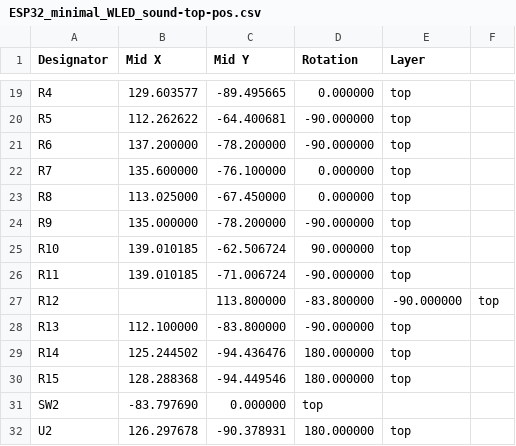
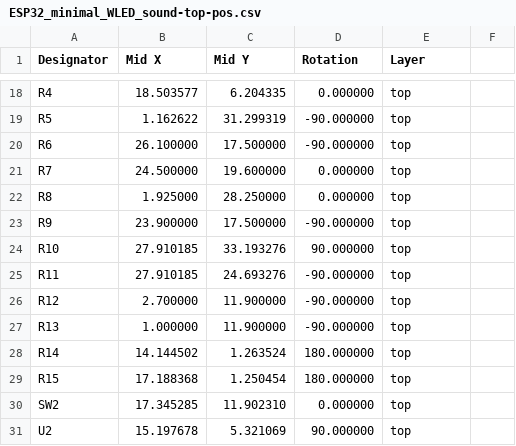
Before and after one commit to Yannik25/ESP32_minimal_WLED_sound, a CSV file: Hardware/ESP32_minimal_WLED_sound-top-pos.csv, drawn as a sheet; only a part is shown, gaps mark what is left out; addresses are those after the commit; the diff covers the shown part only; the diff names each change by its address in the sheet, - before the commit and + after, or states it on an @@ line.

```diff
--- a/Hardware/ESP32_minimal_WLED_sound-top-pos.csv
+++ b/Hardware/ESP32_minimal_WLED_sound-top-pos.csv
-B18 (Mid X): 129.603577
+B18 (Mid X): 18.503577
-C18 (Mid Y): -89.495665
+C18 (Mid Y): 6.204335
-B19 (Mid X): 112.262622
+B19 (Mid X): 1.162622
-C19 (Mid Y): -64.400681
+C19 (Mid Y): 31.299319
-B20 (Mid X): 137.200000
+B20 (Mid X): 26.100000
-C20 (Mid Y): -78.200000
+C20 (Mid Y): 17.500000
-B21 (Mid X): 135.600000
+B21 (Mid X): 24.500000
-C21 (Mid Y): -76.100000
+C21 (Mid Y): 19.600000
-B22 (Mid X): 113.025000
+B22 (Mid X): 1.925000
-C22 (Mid Y): -67.450000
+C22 (Mid Y): 28.250000
-B23 (Mid X): 135.000000
+B23 (Mid X): 23.900000
-C23 (Mid Y): -78.200000
+C23 (Mid Y): 17.500000
-B24:B25 (Mid X): 139.010185
+B24:B25 (Mid X): 27.910185
-C24 (Mid Y): -62.506724
+C24 (Mid Y): 33.193276
-C25 (Mid Y): -71.006724
+C25 (Mid Y): 24.693276
-B26 (Mid X): (empty)
+B26 (Mid X): 2.700000
-C26 (Mid Y): 113.800000
+C26 (Mid Y): 11.900000
-D26 (Rotation): -83.800000
+D26 (Rotation): -90.000000
-E26 (Layer): -90.000000
+E26 (Layer): top
-F26: top
+F26: (empty)
-B27 (Mid X): 112.100000
+B27 (Mid X): 1.000000
-C27 (Mid Y): -83.800000
+C27 (Mid Y): 11.900000
-B28 (Mid X): 125.244502
+B28 (Mid X): 14.144502
-C28 (Mid Y): -94.436476
+C28 (Mid Y): 1.263524
-B29 (Mid X): 128.288368
+B29 (Mid X): 17.188368
-C29 (Mid Y): -94.449546
+C29 (Mid Y): 1.250454
-B30 (Mid X): -83.797690
+B30 (Mid X): 17.345285
-C30 (Mid Y): 0.000000
+C30 (Mid Y): 11.902310
-D30 (Rotation): top
+D30 (Rotation): 0.000000
-E30 (Layer): (empty)
+E30 (Layer): top
-B31 (Mid X): 126.297678
+B31 (Mid X): 15.197678
-C31 (Mid Y): -90.378931
+C31 (Mid Y): 5.321069
-D31 (Rotation): 180.000000
+D31 (Rotation): 90.000000
```
Also changed, not shown: 1 removed row and 37 edited cells elsewhere in this file.
